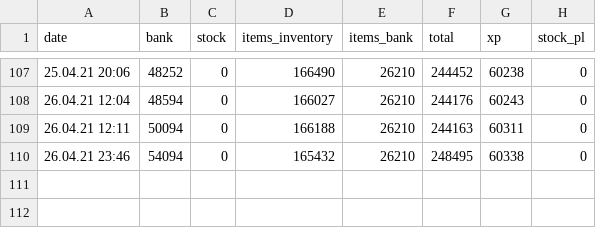
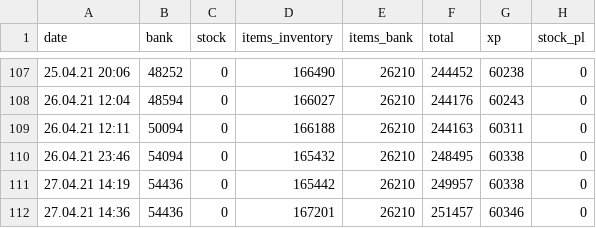
Before and after one commit to KasparJohannesSchneider/FreewarStats, a CSV file: FreewarStatistics.csv, drawn as a sheet; only a part is shown, gaps mark what is left out; the diff names each change by its address in the sheet, - before the commit and + after, or states it on an @@ line.

```diff
--- a/FreewarStatistics.csv
+++ b/FreewarStatistics.csv
+row 111: 27.04.21 14:19 | 54436 | 0 | 165442 | 26210 | 249957 | 60338 | 0
+row 112: 27.04.21 14:36 | 54436 | 0 | 167201 | 26210 | 251457 | 60346 | 0
```
Also changed, not shown: 8 other files.
